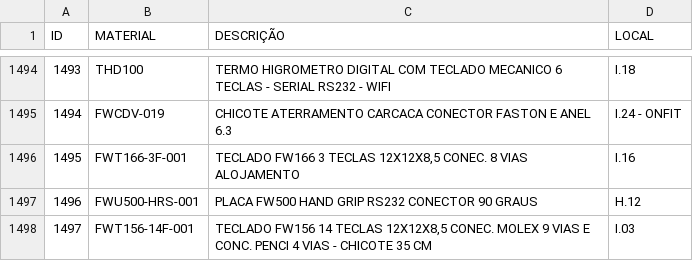
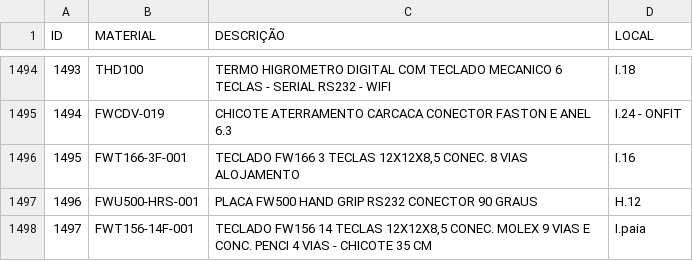
Before and after one commit to Sancarock/Sancarock, a CSV file: sounds/almoxi.csv, drawn as a sheet; only a part is shown, gaps mark what is left out.

Commit message:
Update almoxi.csv

```diff
--- a/sounds/almoxi.csv
+++ b/sounds/almoxi.csv
@@ -1497,2 +1497,2 @@
 1496;FWU500-HRS-001;PLACA FW500 HAND GRIP RS232 CONECTOR 90 GRAUS;H.12
-1497;FWT156-14F-001;TECLADO FW156 14 TECLAS 12X12X8,5 CONEC. MOLEX 9 VIAS E CONC. PENCI 4 VIAS - CHICOTE 35 CM;I.03
+1497;FWT156-14F-001;TECLADO FW156 14 TECLAS 12X12X8,5 CONEC. MOLEX 9 VIAS E CONC. PENCI 4 VIAS - CHICOTE 35 CM;I.paia
```
